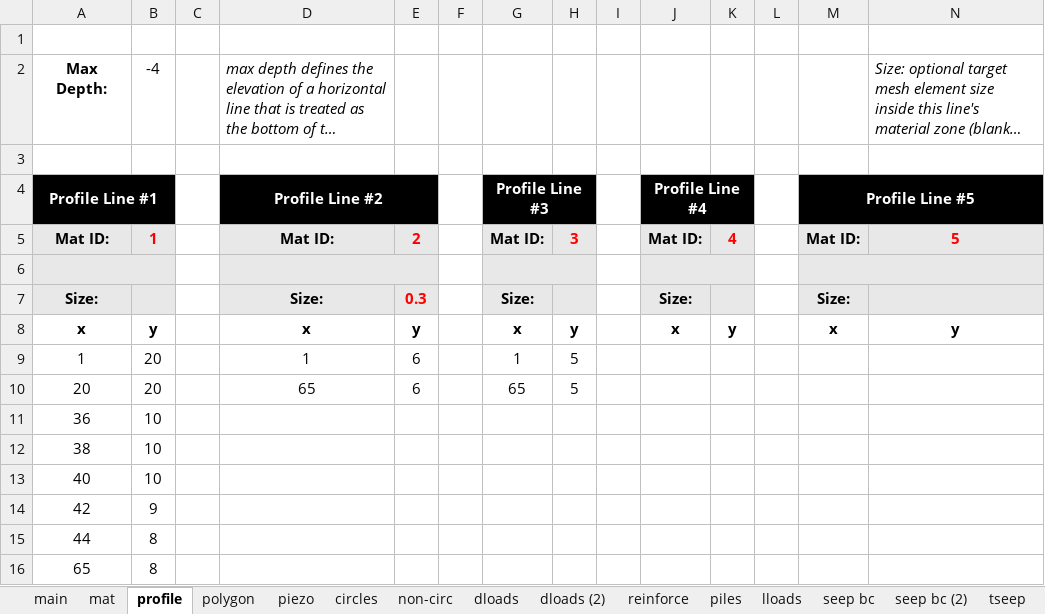
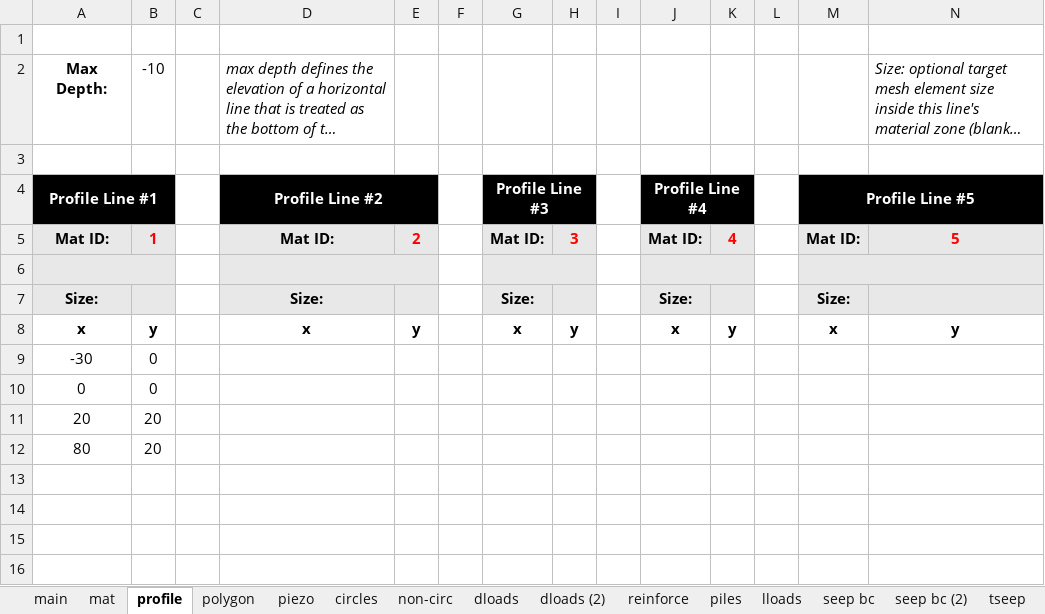
Before and after one commit to njones61/xslope, an Excel workbook: docs/tutorials/files/xslope_pile_wall_start.xlsx, sheet profile, drawn as a sheet; only a part is shown; long unchanged cells end in …; values as stored, in another font and other column widths than the file's, no borders; removed rows and columns are numbered as before the commit, all else as after; rows hold the shown columns only; the diff names each change by its address in the sheet, - before the commit and + after, or states it on an @@ line.

```diff
--- a/docs/tutorials/files/xslope_pile_wall_start.xlsx (sheet profile)
+++ b/docs/tutorials/files/xslope_pile_wall_start.xlsx (sheet profile)
-B2: -4
+B2: -10
-E7: 0.3
+E7: (empty)
-row 9: 1 | 20 |  | 1 | 6 |  | 1 | 5
+row 9: -30 | 0
+row 10: 0 | 0
-D11 (Profile Line #2): 65
+D11 (Profile Line #2): (empty)
-E11: 6
+E11: (empty)
-G11 (Profile Line #3): 65
+G11 (Profile Line #3): (empty)
-H11: 5
+H11: (empty)
-row 11: 36 | 10
-row 12: 38 | 10
-row 13: 40 | 10
-row 14: 42 | 9
-row 15: 44 | 8
-row 16: 65 | 8
+row 12: 80 | 20
```
Also changed, not shown: sheet mat, sheet seep bc, sheet piles, sheet main, sheet circles, formulas that keep their value, charts or pictures, docs/tutorials/files/xslope_pile_wall.xlsx, 23 other files.
